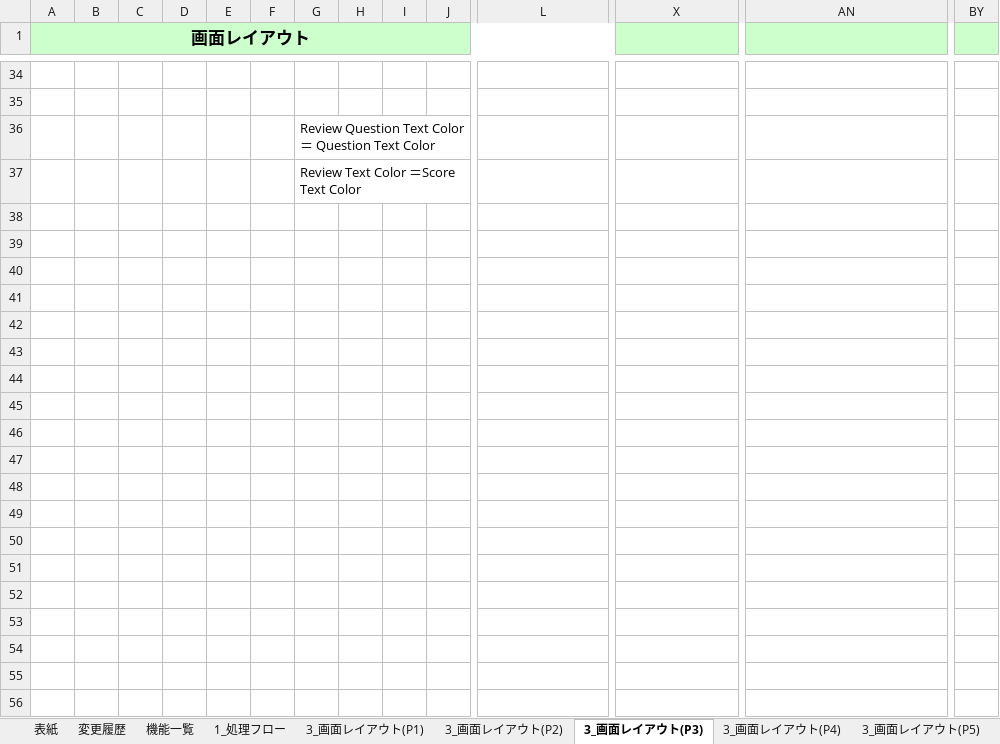
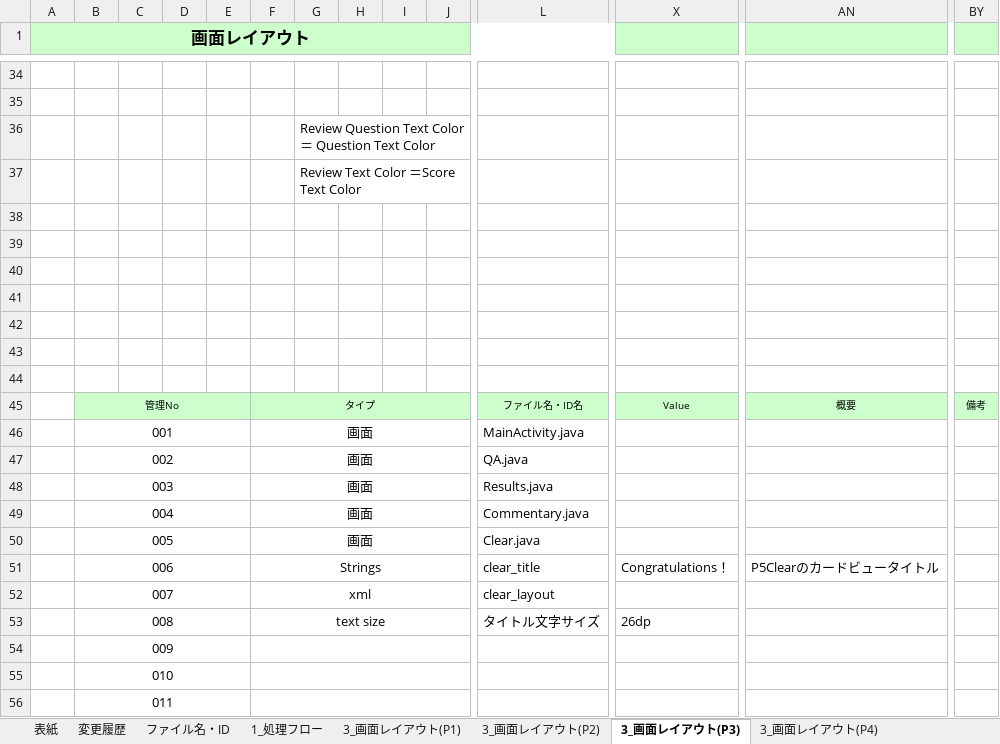
Before and after one commit to OrenBigMuff/Specification, an Excel workbook: 3秒で〇〇/03_3秒で〇〇_プログラム仕様書.xlsx, sheet 3_画面レイアウト(P3), drawn as a sheet; only a part is shown, gaps mark what is left out; values as stored, in another font and other column widths than the file's, no borders; charts and pictures not drawn; rows hold the shown columns only; the diff covers the shown part only; the diff names each change by its address in the sheet, - before the commit and + after, or states it on an @@ line.

Commit message:
3秒で〇〇の各レイアウトページに、ファイル名・ID名を記入するセルを追加

```diff
--- a/3秒で〇〇/03_3秒で〇〇_プログラム仕様書.xlsx (sheet 3_画面レイアウト(P3))
+++ b/3秒で〇〇/03_3秒で〇〇_プログラム仕様書.xlsx (sheet 3_画面レイアウト(P3))
-sheet tab: 機能一覧
+sheet tab: ファイル名・ID
+row 38: (empty)
+row 39: (empty)
+row 40: (empty)
+row 41: (empty)
+row 42: (empty)
+row 43: (empty)
+row 44: (empty)
+row 45:  | 管理No |  |  |  | タイプ |  |  |  |  | ファイル名・ID名 | Value | 概要 | 備考
+row 46:  | 001 |  |  |  | 画面 |  |  |  |  | MainActivity.java
+row 47:  | 002 |  |  |  | 画面 |  |  |  |  | QA.java
+row 48:  | 003 |  |  |  | 画面 |  |  |  |  | Results.java
+row 49:  | 004 |  |  |  | 画面 |  |  |  |  | Commentary.java
+row 50:  | 005 |  |  |  | 画面 |  |  |  |  | Clear.java
+row 51:  | 006 |  |  |  | Strings |  |  |  |  | clear_title | Congratulations！ | P5Clearのカードビュータイトル
+row 52:  | 007 |  |  |  | xml |  |  |  |  | clear_layout
+row 53:  | 008 |  |  |  | text size |  |  |  |  | タイトル文字サイズ | 26dp
+row 54:  | 009
+row 55:  | 010
+row 56:  | 011
```
Also changed, not shown: 22 added rows elsewhere in this sheet, sheet 3_画面レイアウト(P4), sheet 3_画面レイアウト(P5), sheet 3_画面レイアウト(P1), sheet 3_画面レイアウト(P2), sheet ファイル名・ID, charts or pictures, 07進捗管理表_mobile10.xlsx.
